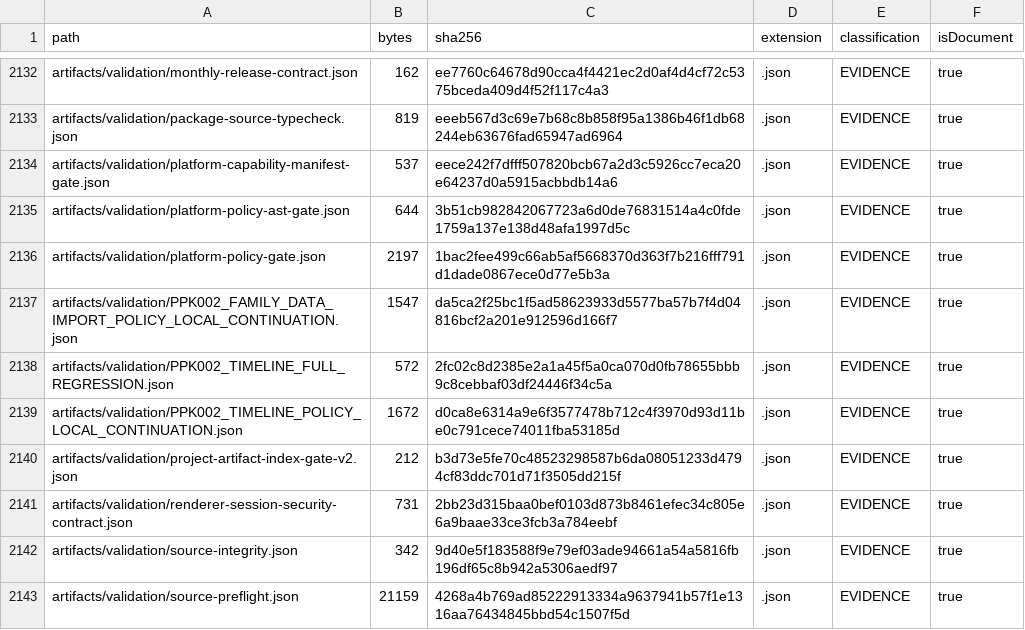
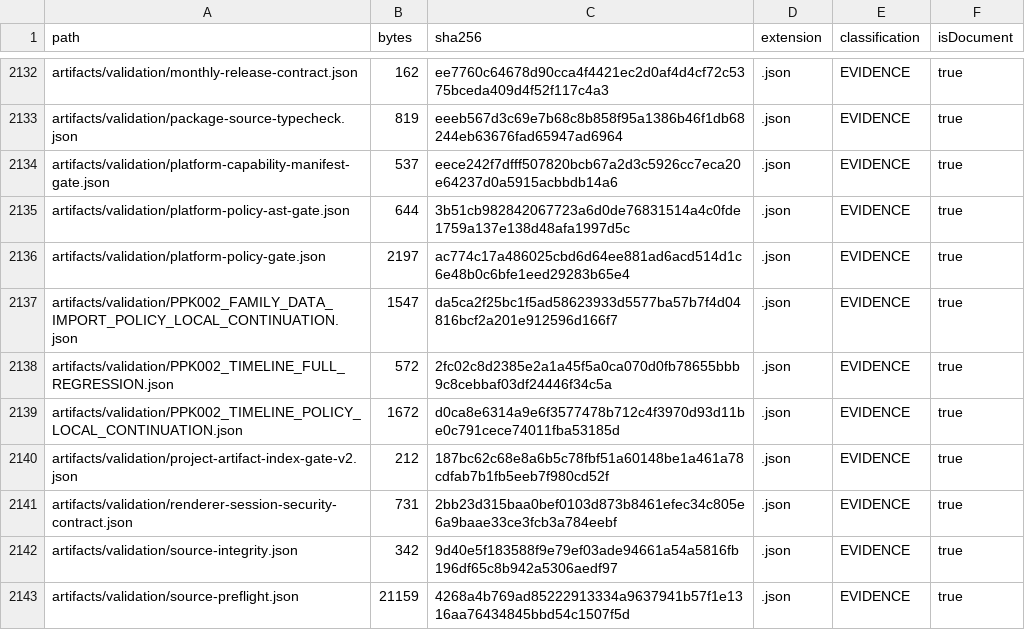
Before and after one commit to hsynmyssrgl/Anadolu-Parsi-AYM, a CSV file: artifacts/manifests/ALL_DOCUMENTS_INDEX.csv, drawn as a sheet; only a part is shown, gaps mark what is left out; the diff covers the shown part only.

```diff
--- a/artifacts/manifests/ALL_DOCUMENTS_INDEX.csv
+++ b/artifacts/manifests/ALL_DOCUMENTS_INDEX.csv
@@ -2135,3 +2135,3 @@ artifacts/validation/platform-capability-manifest-gate.json,537,eece242f7dfff507
 artifacts/validation/platform-policy-ast-gate.json,644,3b51cb982842067723a6d0de76831514a4c0fde1759a137e138d48afa1997d5c,.json,EVIDENCE,true
-artifacts/validation/platform-policy-gate.json,2197,1bac2fee499c66ab5af5668370d363f7b216fff791d1dade0867ece0d77e5b3a,.json,EVIDENCE,true
+artifacts/validation/platform-policy-gate.json,2197,ac774c17a486025cbd6d64ee881ad6acd514d1c6e48b0c6bfe1eed29283b65e4,.json,EVIDENCE,true
 artifacts/validation/PPK002_FAMILY_DATA_IMPORT_POLICY_LOCAL_CONTINUATION.json,1547,da5ca2f25bc1f5ad58623933d5577ba57b7f4d04816bcf2a201e912596d166f7,.json,EVIDENCE,true
@@ -2139,3 +2139,3 @@ artifacts/validation/PPK002_TIMELINE_FULL_REGRESSION.json,572,2fc02c8d2385e2a1a4
 artifacts/validation/PPK002_TIMELINE_POLICY_LOCAL_CONTINUATION.json,1672,d0ca8e6314a9e6f3577478b712c4f3970d93d11be0c791cece74011fba53185d,.json,EVIDENCE,true
-artifacts/validation/project-artifact-index-gate-v2.json,212,b3d73e5fe70c48523298587b6da08051233d4794cf83ddc701d71f3505dd215f,.json,EVIDENCE,true
+artifacts/validation/project-artifact-index-gate-v2.json,212,187bc62c68e8a6b5c78fbf51a60148be1a461a78cdfab7b1fb5eeb7f980cd52f,.json,EVIDENCE,true
 artifacts/validation/renderer-session-security-contract.json,731,2bb23d315baa0bef0103d873b8461efec34c805e6a9baae33ce3fcb3a784eebf,.json,EVIDENCE,true
```
Also changed, not shown: 53 edited cells elsewhere in this file, artifacts/manifests/PROJECT_ARTIFACT_INDEX.csv, 6 other files.
